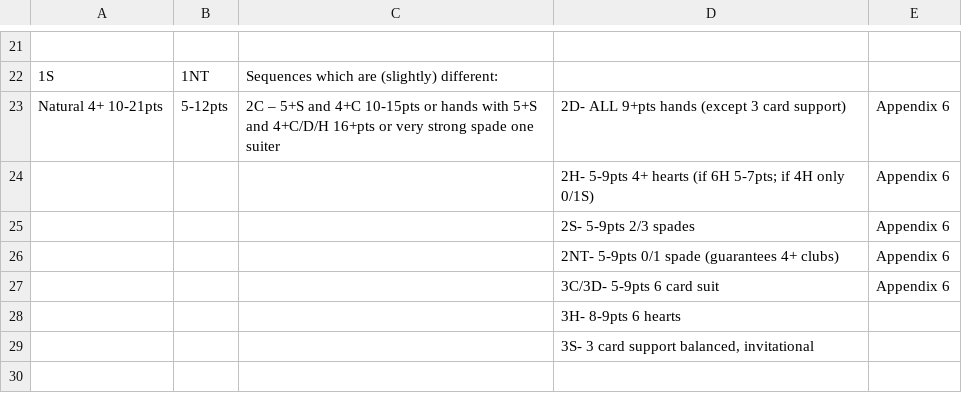
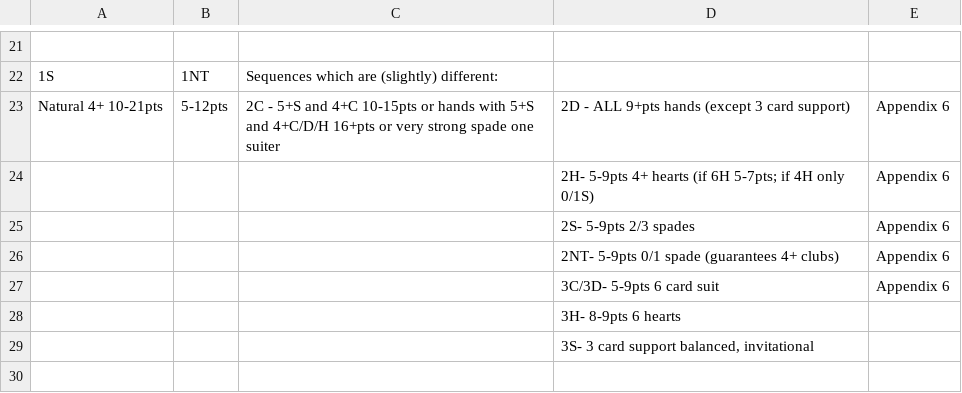
Before and after one commit to thehoglet/bridge-system, a CSV file: csv/1S.csv, drawn as a sheet; only a part is shown, gaps mark what is left out; the diff names each change by its address in the sheet, - before the commit and + after, or states it on an @@ line.

```diff
--- a/csv/1S.csv
+++ b/csv/1S.csv
-C23: 2C – 5+S and…
+C23: 2C - 5+S and…
-D23: 2D- ALL 9+pts hands (except 3 card support)
+D23: 2D - ALL 9+pts hands (except 3 card support)
```
Also changed, not shown: csv/1H.csv, 18 other files.
